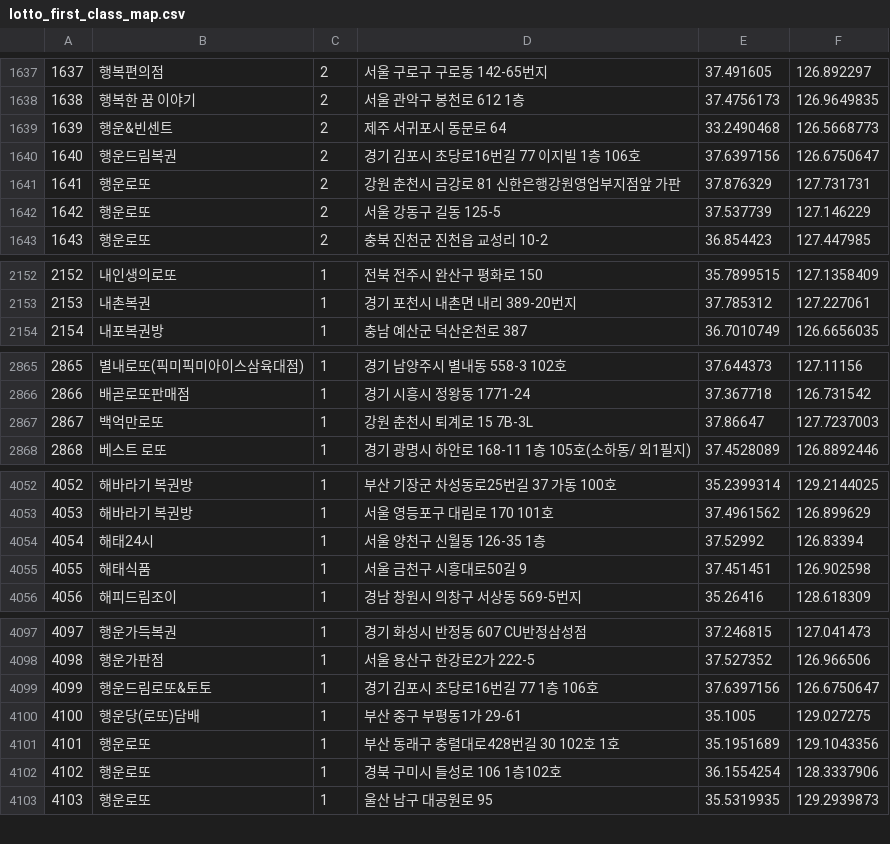
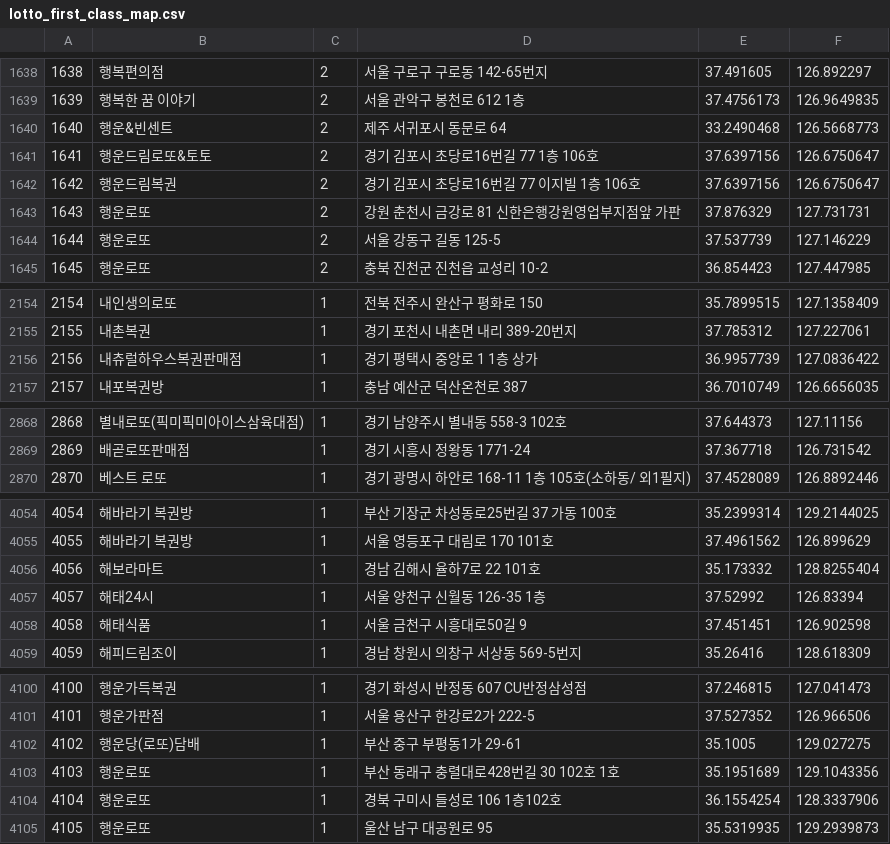
Before and after one commit to geojun01/lottodata, a CSV file: lotto_first_class_map.csv, drawn as a sheet; only a part is shown, gaps mark what is left out; removed rows and columns are numbered as before the commit, all else as after; the diff covers the shown part only; the diff names each change by its address in the sheet, - before the commit and + after, or states it on an @@ line.

```diff
--- a/lotto_first_class_map.csv
+++ b/lotto_first_class_map.csv
@@ column A renumbered from row 186 down @@
+row 1641: 1641 | 행운드림로또&토토 | 2 | 경기 김포시 초당로16번길 77 1층 106호 | 37.6397156 | 126.6750647
+row 2156: 2156 | 내츄럴하우스복권판매점 | 1 | 경기 평택시 중앙로 1 1층 상가 | 36.9957739 | 127.0836422
-row 2867: 2867 | 백억만로또 | 1 | 강원 춘천시 퇴계로 15 7B-3L | 37.86647 | 127.7237003
+row 4056: 4056 | 해보라마트 | 1 | 경남 김해시 율하7로 22 101호 | 35.173332 | 128.8255404
-row 4099: 4099 | 행운드림로또&토토 | 1 | 경기 김포시 초당로16번길 77 1층 106호 | 37.6397156 | 126.6750647
```
Also changed, not shown: 6 added rows, 5 removed rows and 2 edited cells elsewhere in this file.
